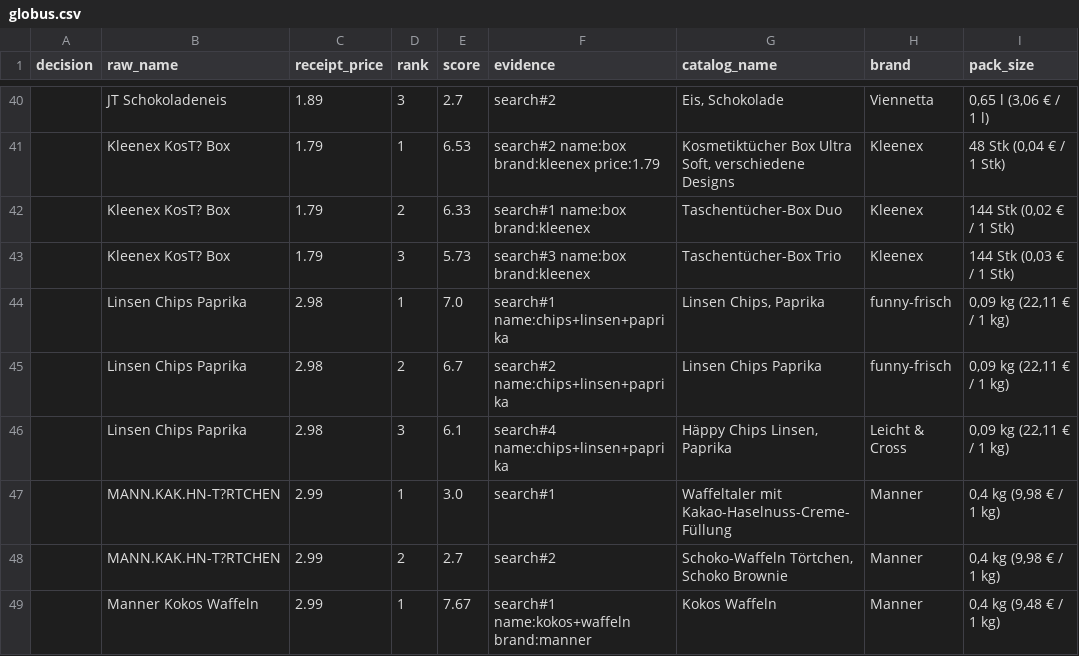
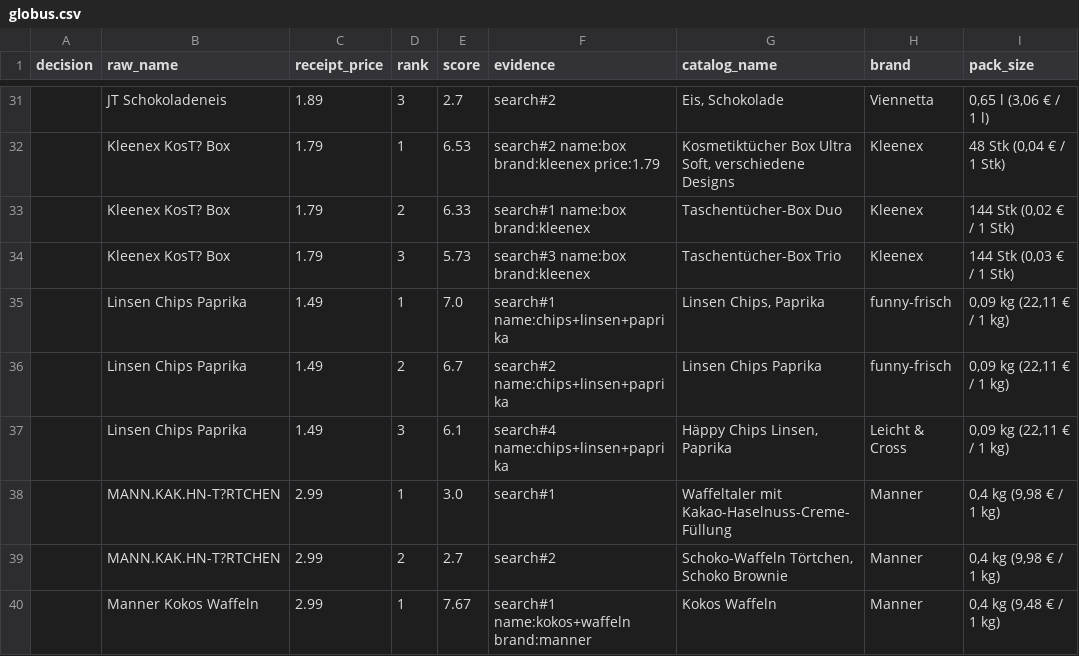
Before and after one commit to BlackPi3/grocery-app, a CSV file: data/proposals/globus.csv, drawn as a sheet; only a part is shown, gaps mark what is left out; addresses are those after the commit; the diff covers the shown part only; the diff names each change by its address in the sheet, - before the commit and + after, or states it on an @@ line.

```diff
--- a/data/proposals/globus.csv
+++ b/data/proposals/globus.csv
-C35:C37 (receipt_price): 2.98
+C35:C37 (receipt_price): 1.49
```
Also changed, not shown: 15 removed rows and 5 edited cells elsewhere in this file, 7 other files.
